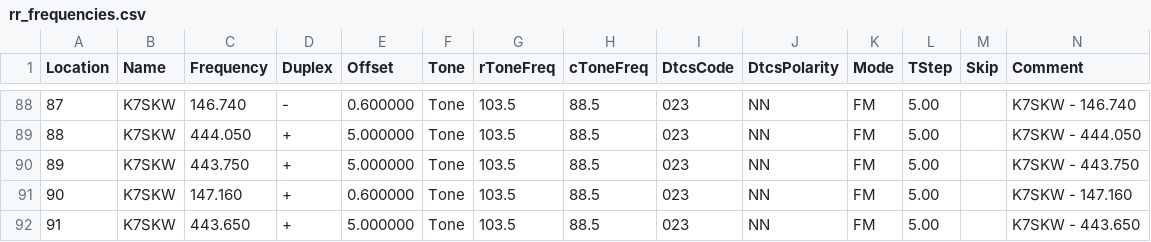
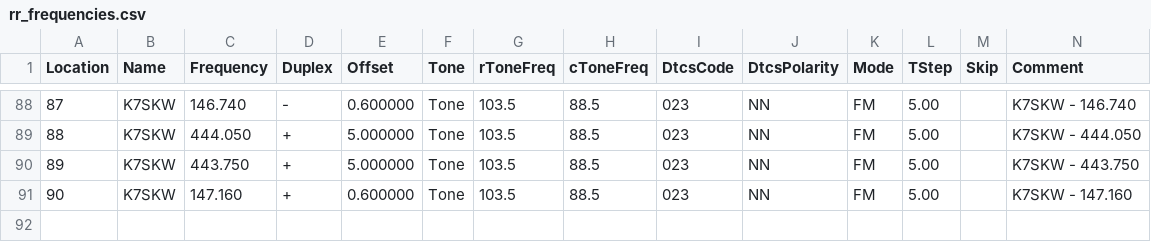
Before and after one commit to QCaudron/repeater_roundabout, a CSV file: assets/programming_files/rr_frequencies.csv, drawn as a sheet; only a part is shown, gaps mark what is left out; rows hold the shown columns only; the diff names each change by its address in the sheet, - before the commit and + after, or states it on an @@ line.

```diff
--- a/assets/programming_files/rr_frequencies.csv
+++ b/assets/programming_files/rr_frequencies.csv
-row 92: 91 | K7SKW | 443.650 | + | 5.000000 | Tone | 103.5 | 88.5 | 023 | NN | FM | 5.00 |  | K7SKW - 443.650
```
Also changed, not shown: assets/programming_files/all_rr_frequencies.csv, 6 other files.
